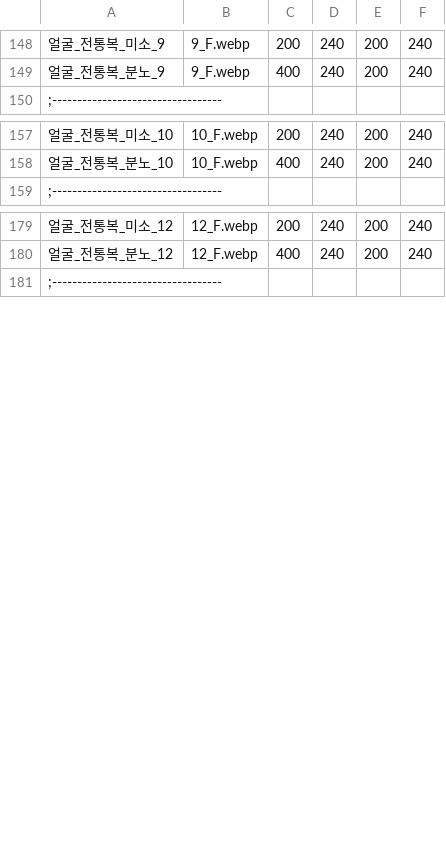
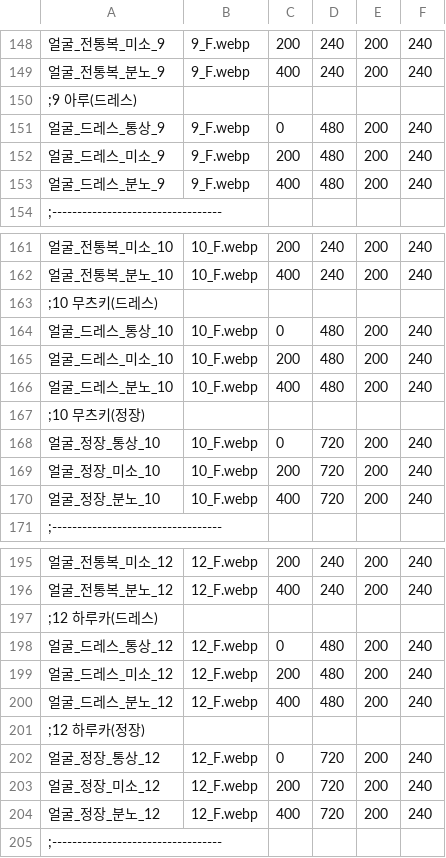
Before and after one commit to echintoad/eraBAK-, a CSV file: resources/Character/CHARA_Face.csv, drawn as a sheet; only a part is shown, gaps mark what is left out; the diff covers the shown part only; the diff names each change by its address in the sheet, - before the commit and + after, or states it on an @@ line.

```diff
--- a/resources/Character/CHARA_Face.csv
+++ b/resources/Character/CHARA_Face.csv
+row 150: ;9 아루(드레스)
+row 151: 얼굴_드레스_통상_9 | 9_F.webp | 0 | 480 | 200 | 240
+row 152: 얼굴_드레스_미소_9 | 9_F.webp | 200 | 480 | 200 | 240
+row 153: 얼굴_드레스_분노_9 | 9_F.webp | 400 | 480 | 200 | 240
+row 163: ;10 무츠키(드레스)
+row 164: 얼굴_드레스_통상_10 | 10_F.webp | 0 | 480 | 200 | 240
+row 165: 얼굴_드레스_미소_10 | 10_F.webp | 200 | 480 | 200 | 240
+row 166: 얼굴_드레스_분노_10 | 10_F.webp | 400 | 480 | 200 | 240
+row 167: ;10 무츠키(정장)
+row 168: 얼굴_정장_통상_10 | 10_F.webp | 0 | 720 | 200 | 240
+row 169: 얼굴_정장_미소_10 | 10_F.webp | 200 | 720 | 200 | 240
+row 170: 얼굴_정장_분노_10 | 10_F.webp | 400 | 720 | 200 | 240
+row 197: ;12 하루카(드레스)
+row 198: 얼굴_드레스_통상_12 | 12_F.webp | 0 | 480 | 200 | 240
+row 199: 얼굴_드레스_미소_12 | 12_F.webp | 200 | 480 | 200 | 240
+row 200: 얼굴_드레스_분노_12 | 12_F.webp | 400 | 480 | 200 | 240
+row 201: ;12 하루카(정장)
+row 202: 얼굴_정장_통상_12 | 12_F.webp | 0 | 720 | 200 | 240
+row 203: 얼굴_정장_미소_12 | 12_F.webp | 200 | 720 | 200 | 240
+row 204: 얼굴_정장_분노_12 | 12_F.webp | 400 | 720 | 200 | 240
```
Also changed, not shown: 4 added rows and 6 edited cells elsewhere in this file, resources/Character/CHARA_Standing.csv, 9 other files.
